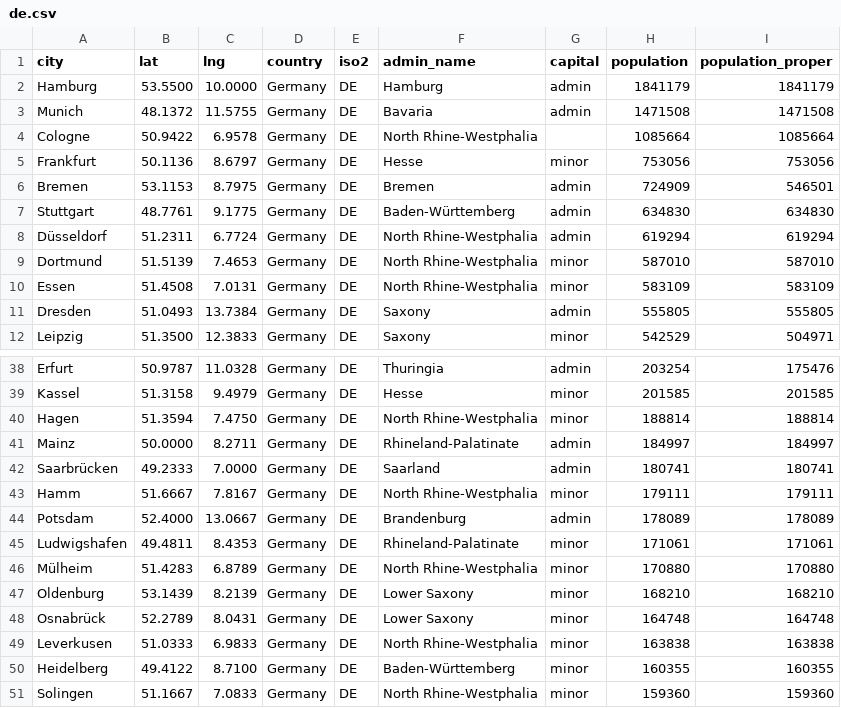
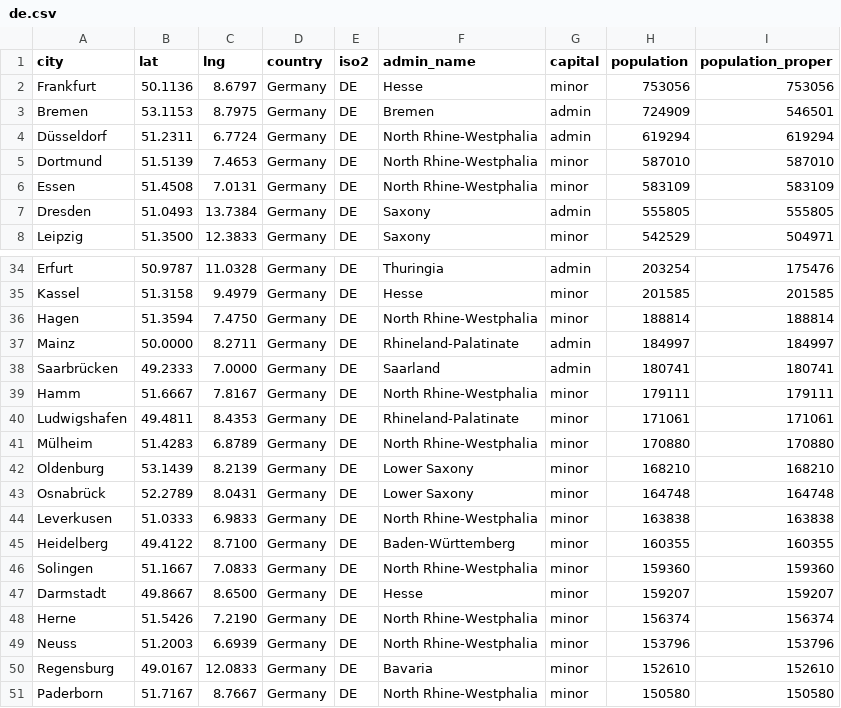
Before and after one commit to daskupien/greenfunder, a CSV file: db/de.csv, drawn as a sheet; only a part is shown, gaps mark what is left out; the shorter side is filled out with more unchanged rows.

```diff
--- a/db/de.csv
+++ b/db/de.csv
@@ -1,8 +1,4 @@
 city,lat,lng,country,iso2,admin_name,capital,population,population_proper
-Hamburg,53.5500,10.0000,Germany,DE,Hamburg,admin,1841179,1841179
-Munich,48.1372,11.5755,Germany,DE,Bavaria,admin,1471508,1471508
-Cologne,50.9422,6.9578,Germany,DE,North Rhine-Westphalia,,1085664,1085664
 Frankfurt,50.1136,8.6797,Germany,DE,Hesse,minor,753056,753056
 Bremen,53.1153,8.7975,Germany,DE,Bremen,admin,724909,546501
-Stuttgart,48.7761,9.1775,Germany,DE,Baden-Württemberg,admin,634830,634830
 Düsseldorf,51.2311,6.7724,Germany,DE,North Rhine-Westphalia,admin,619294,619294
@@ -43,3 +39,2 @@ Saarbrücken,49.2333,7.0000,Germany,DE,Saarland,admin,180741,180741
 Hamm,51.6667,7.8167,Germany,DE,North Rhine-Westphalia,minor,179111,179111
-Potsdam,52.4000,13.0667,Germany,DE,Brandenburg,admin,178089,178089
 Ludwigshafen,49.4811,8.4353,Germany,DE,Rhineland-Palatinate,minor,171061,171061
```
Also changed, not shown: 2 other files.
